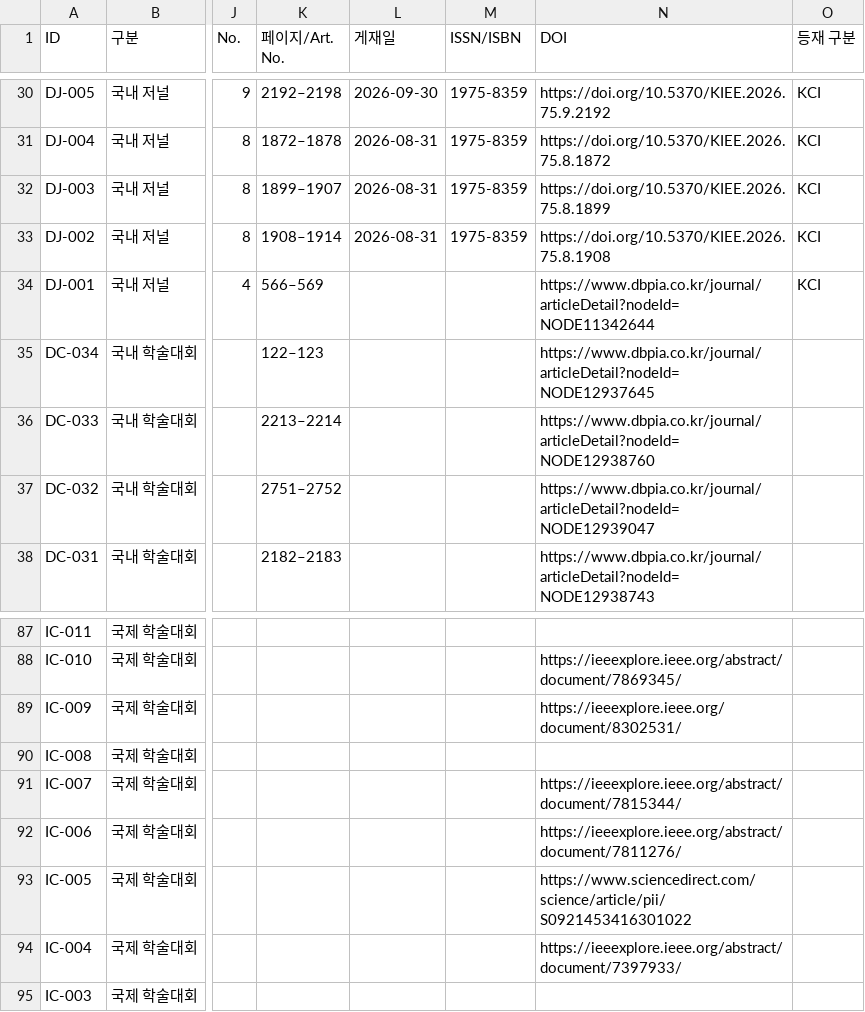
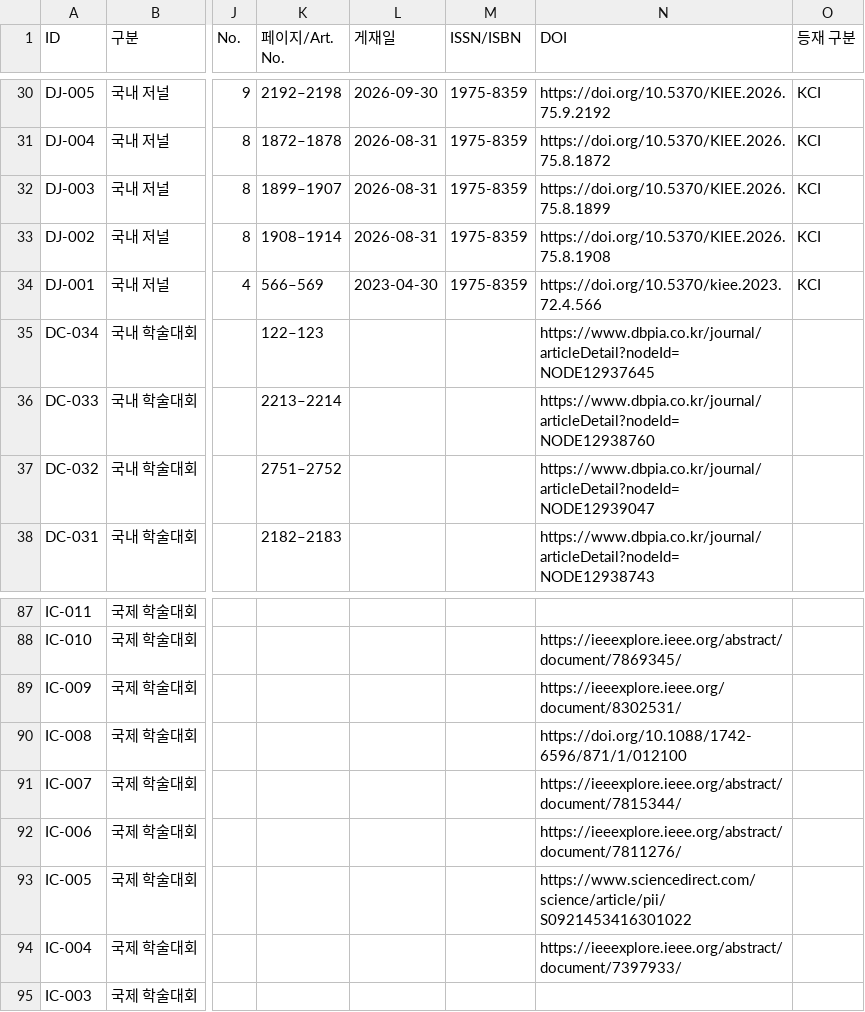
Before and after one commit to eil-knu/eil-knu.github.io, a CSV file: data/papers.csv, drawn as a sheet; only a part is shown, gaps mark what is left out; the diff covers the shown part only; the diff names each change by its address in the sheet, - before the commit and + after, or states it on an @@ line.

```diff
--- a/data/papers.csv
+++ b/data/papers.csv
-L34 (게재일): (empty)
+L34 (게재일): 2023-04-30
-M34 (ISSN/ISBN): (empty)
+M34 (ISSN/ISBN): 1975-8359
-N34 (DOI): https://www.dbpia.co.kr/journal/articleDetail?nodeId=NODE11342644
+N34 (DOI): https://doi.org/10.5370/kiee.2023.72.4.566
-N90 (DOI): (empty)
+N90 (DOI): https://doi.org/10.1088/1742-6596/871/1/012100
```
Also changed, not shown: 31 edited cells elsewhere in this file, data/patents.csv, 1 other file.
